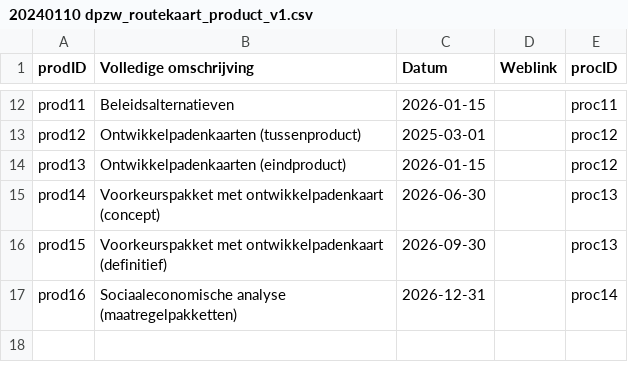
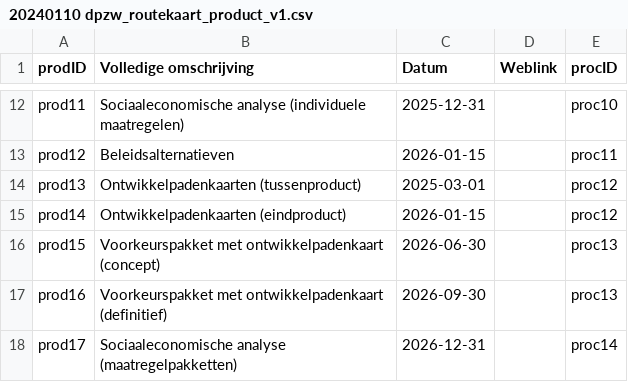
Before and after one commit to Climate-Adaptation-Services/rz-data, a CSV file: 20240110 dpzw_routekaart_product_v1.csv, drawn as a sheet; only a part is shown, gaps mark what is left out; the diff covers the shown part only; the diff names each change by its address in the sheet, - before the commit and + after, or states it on an @@ line.

Commit message:
Update 20240110 dpzw_routekaart_product_v1.csv

```diff
--- a/20240110 dpzw_routekaart_product_v1.csv
+++ b/20240110 dpzw_routekaart_product_v1.csv
-B12 (Volledige omschrijving): Beleidsalternatieven
+B12 (Volledige omschrijving): Sociaaleconomische analyse (individuele maatregelen)
-C12 (Datum): 2026-01-15
+C12 (Datum): 2025-12-31
-E12 (procID): proc11
+E12 (procID): proc10
-B13 (Volledige omschrijving): Ontwikkelpadenkaarten (tussenproduct)
+B13 (Volledige omschrijving): Beleidsalternatieven
-C13 (Datum): 2025-03-01
+C13 (Datum): 2026-01-15
-E13 (procID): proc12
+E13 (procID): proc11
-B14 (Volledige omschrijving): Ontwikkelpadenkaarten (eindproduct)
+B14 (Volledige omschrijving): Ontwikkelpadenkaarten (tussenproduct)
-C14 (Datum): 2026-01-15
+C14 (Datum): 2025-03-01
-B15 (Volledige omschrijving): Voorkeurspakket met ontwikkelpadenkaart (concept)
+B15 (Volledige omschrijving): Ontwikkelpadenkaarten (eindproduct)
-C15 (Datum): 2026-06-30
+C15 (Datum): 2026-01-15
-E15 (procID): proc13
+E15 (procID): proc12
-B16 (Volledige omschrijving): …met ontwikkelpadenkaart (definitief)
+B16 (Volledige omschrijving): …met ontwikkelpadenkaart (concept)
-C16 (Datum): 2026-09-30
+C16 (Datum): 2026-06-30
-B17 (Volledige omschrijving): Sociaaleconomische analyse (maatregelpakketten)
+B17 (Volledige omschrijving): Voorkeurspakket met ontwikkelpadenkaart (definitief)
-C17 (Datum): 2026-12-31
+C17 (Datum): 2026-09-30
-E17 (procID): proc14
+E17 (procID): proc13
+row 18: prod17 | Sociaaleconomische analyse (maatregelpakketten) | 2026-12-31 |  | proc14
```
Also changed, not shown: 31 edited cells elsewhere in this file.
